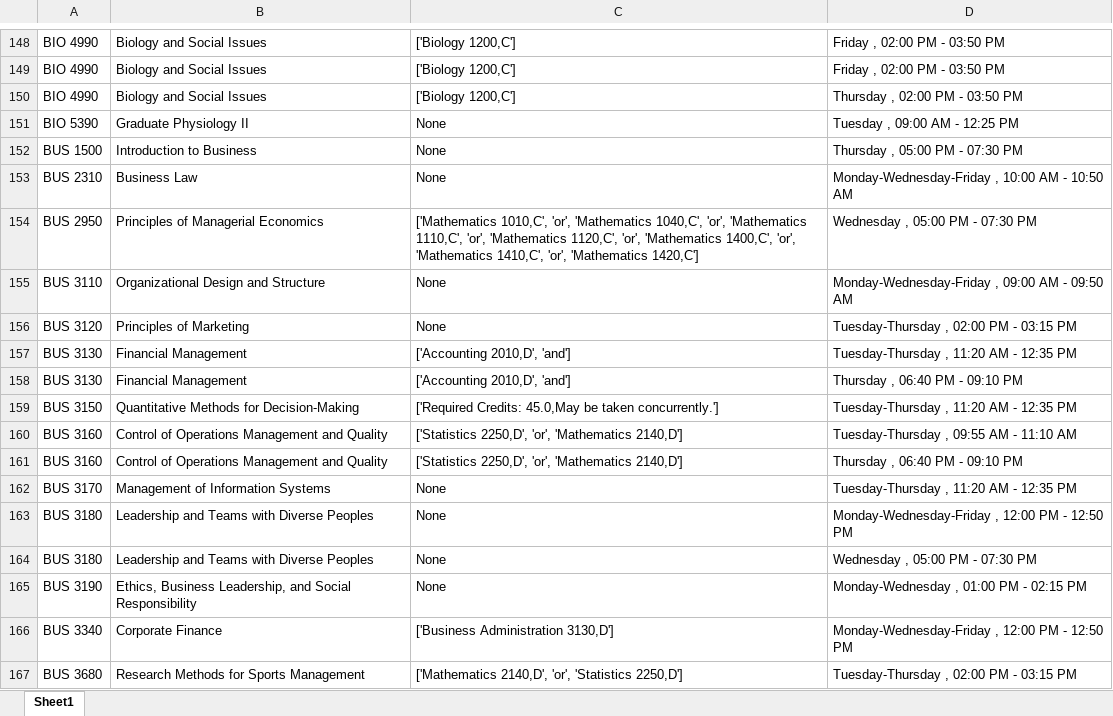
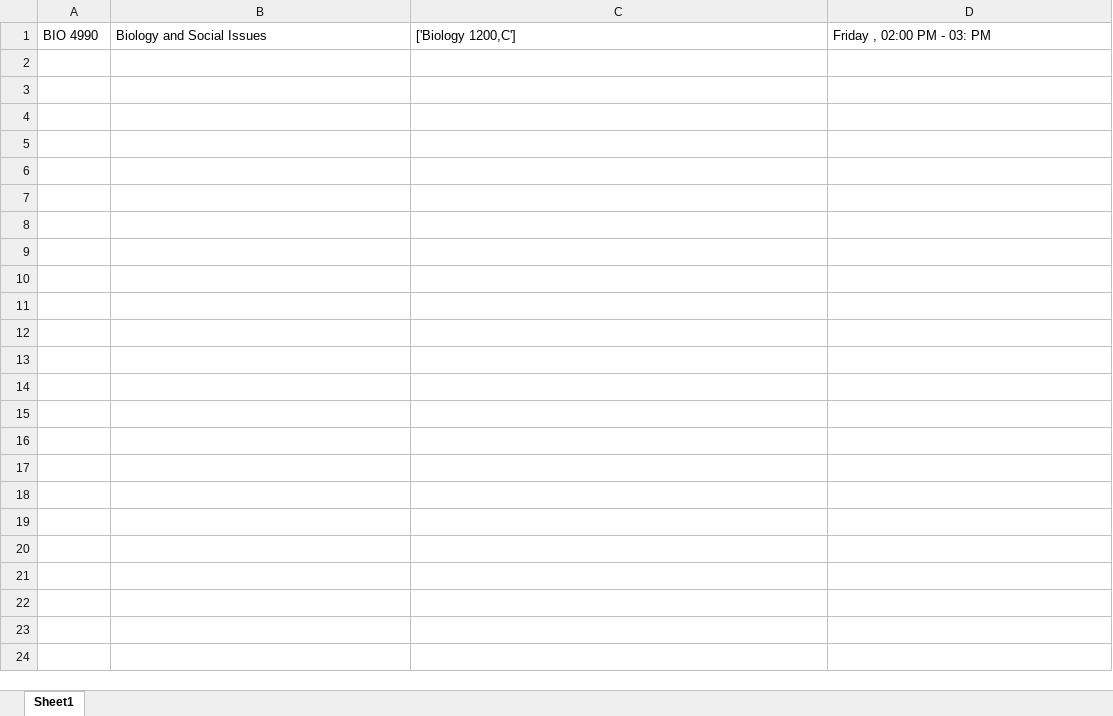
Before and after one commit to omaranBazna/Senior_Design_Project, an Excel workbook: output.xlsx, sheet Sheet1, drawn as a sheet; only a part is shown, gaps mark what is left out; values as stored, in another font and other column widths than the file's, no borders; removed rows and columns are numbered as before the commit, all else as after; the diff covers the shown part only; the diff names each change by its address in the sheet, - before the commit and + after, or states it on an @@ line.

```diff
--- a/output.xlsx (sheet Sheet1)
+++ b/output.xlsx (sheet Sheet1)
-D1: Friday , 02:00 PM - 03:50 PM
+D1: Friday , 02:00 PM - 03: PM
-row 149: BIO 4990 | Biology and Social Issues | ['Biology 1200,C'] | Friday , 02:00 PM - 03:50 PM
-row 150: BIO 4990 | Biology and Social Issues | ['Biology 1200,C'] | Thursday , 02:00 PM - 03:50 PM
-row 151: BIO 5390 | Graduate Physiology II | None | Tuesday , 09:00 AM - 12:25 PM
-row 152: BUS 1500 | Introduction to Business | None | Thursday , 05:00 PM - 07:30 PM
-row 153: BUS 2310 | Business Law | None | Monday-Wednesday-Friday , 10:00 AM - 10:50 AM
-row 154: BUS 2950 | Principles of Managerial Economics | ['Mathematics 1010,C', 'or', 'Mathematics 1040,C', 'or', 'Mathematics 1110,C', 'or', 'Mathematics 1120,C', 'or', 'Mathematics 1400,C', 'or', 'Mathematics 1410,C', 'or', 'Mathematics 1420,C'] | Wednesday , 05:00 PM - 07:30 PM
-row 155: BUS 3110 | Organizational Design and Structure | None | Monday-Wednesday-Friday , 09:00 AM - 09:50 AM
-row 156: BUS 3120 | Principles of Marketing | None | Tuesday-Thursday , 02:00 PM - 03:15 PM
-row 157: BUS 3130 | Financial Management | ['Accounting 2010,D', 'and'] | Tuesday-Thursday , 11:20 AM - 12:35 PM
-row 158: BUS 3130 | Financial Management | ['Accounting 2010,D', 'and'] | Thursday , 06:40 PM - 09:10 PM
-row 159: BUS 3150 | Quantitative Methods for Decision-Making | ['Required Credits: 45.0,May be taken concurrently.'] | Tuesday-Thursday , 11:20 AM - 12:35 PM
-row 160: BUS 3160 | Control of Operations Management and Quality | ['Statistics 2250,D', 'or', 'Mathematics 2140,D'] | Tuesday-Thursday , 09:55 AM - 11:10 AM
-row 161: BUS 3160 | Control of Operations Management and Quality | ['Statistics 2250,D', 'or', 'Mathematics 2140,D'] | Thursday , 06:40 PM - 09:10 PM
-row 162: BUS 3170 | Management of Information Systems | None | Tuesday-Thursday , 11:20 AM - 12:35 PM
-row 163: BUS 3180 | Leadership and Teams with Diverse Peoples | None | Monday-Wednesday-Friday , 12:00 PM - 12:50 PM
-row 164: BUS 3180 | Leadership and Teams with Diverse Peoples | None | Wednesday , 05:00 PM - 07:30 PM
-row 165: BUS 3190 | Ethics, Business Leadership, and Social Responsibility | None | Monday-Wednesday , 01:00 PM - 02:15 PM
-row 166: BUS 3340 | Corporate Finance | ['Business Administration 3130,D'] | Monday-Wednesday-Friday , 12:00 PM - 12:50 PM
-row 167: BUS 3680 | Research Methods for Sports Management | ['Mathematics 2140,D', 'or', 'Statistics 2250,D'] | Tuesday-Thursday , 02:00 PM - 03:15 PM
```
Also changed, not shown: 397 removed rows elsewhere in this sheet, 6 other files.
